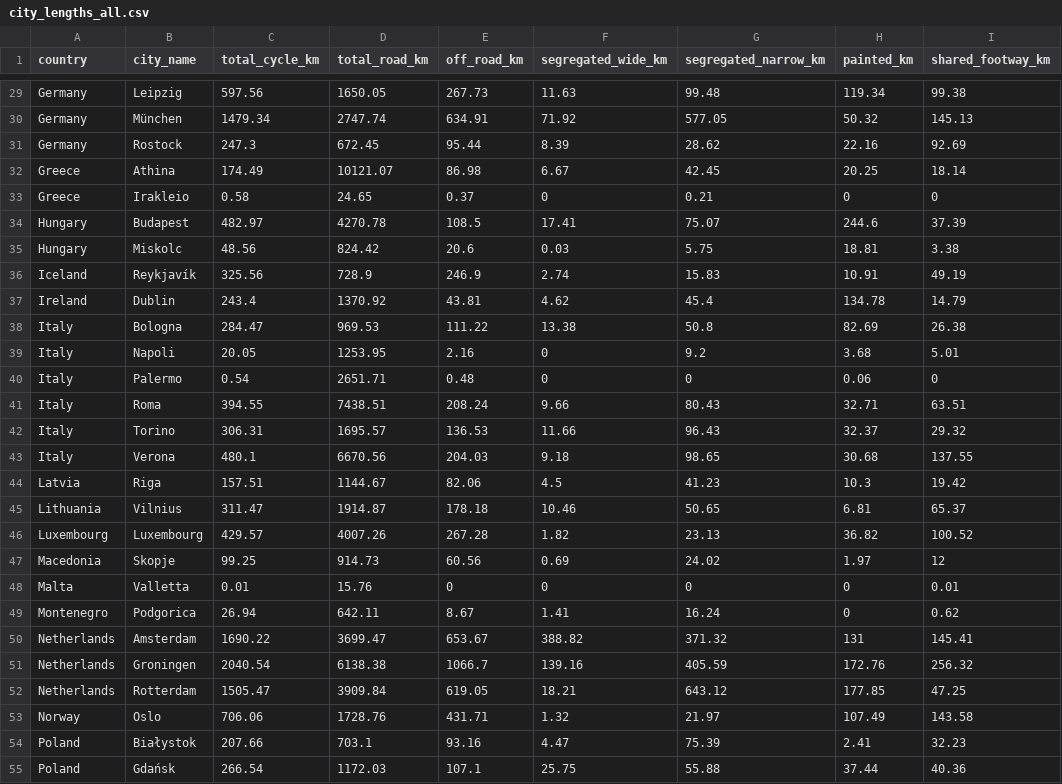
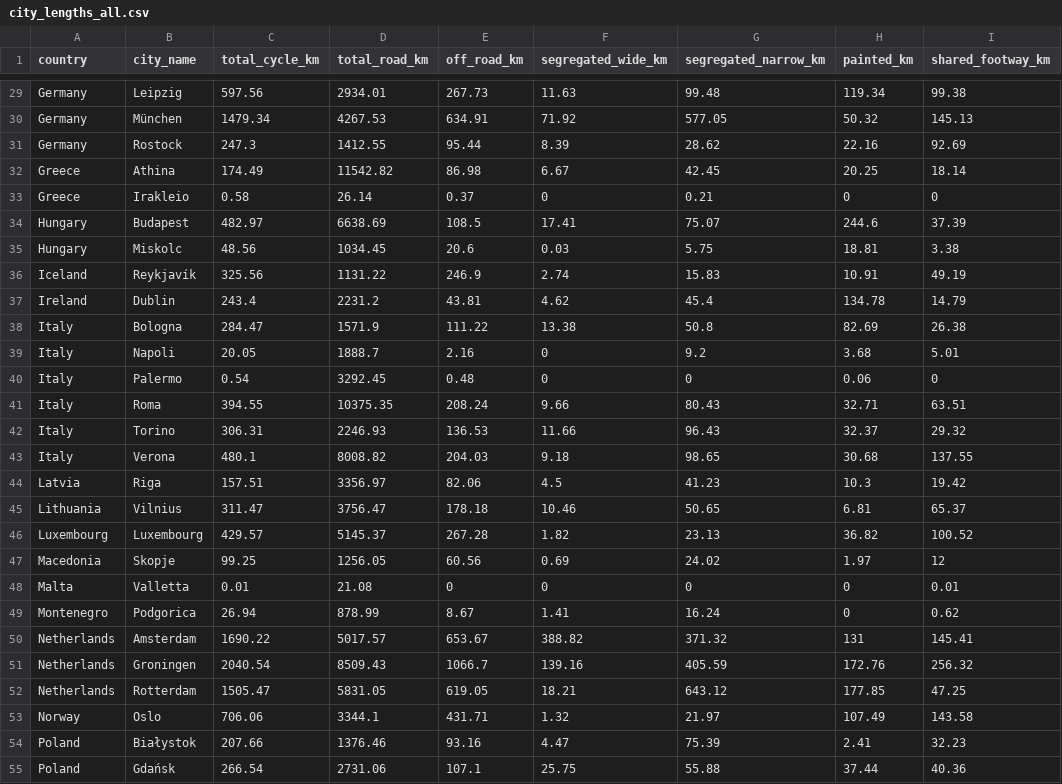
Before and after one commit to GEMOTT/metrics-paper, a CSV file: outputs/city_lengths_all.csv, drawn as a sheet; only a part is shown, gaps mark what is left out; the diff covers the shown part only; the diff names each change by its address in the sheet, - before the commit and + after, or states it on an @@ line.

Commit message:
Update paper with correlation table and improved road network analysis

```diff
--- a/outputs/city_lengths_all.csv
+++ b/outputs/city_lengths_all.csv
-D29 (total_road_km): 1650.05
+D29 (total_road_km): 2934.01
-D30 (total_road_km): 2747.74
+D30 (total_road_km): 4267.53
-D31 (total_road_km): 672.45
+D31 (total_road_km): 1412.55
-D32 (total_road_km): 10121.07
+D32 (total_road_km): 11542.82
-D33 (total_road_km): 24.65
+D33 (total_road_km): 26.14
-D34 (total_road_km): 4270.78
+D34 (total_road_km): 6638.69
-D35 (total_road_km): 824.42
+D35 (total_road_km): 1034.45
-D36 (total_road_km): 728.9
+D36 (total_road_km): 1131.22
-D37 (total_road_km): 1370.92
+D37 (total_road_km): 2231.2
-D38 (total_road_km): 969.53
+D38 (total_road_km): 1571.9
-D39 (total_road_km): 1253.95
+D39 (total_road_km): 1888.7
-D40 (total_road_km): 2651.71
+D40 (total_road_km): 3292.45
-D41 (total_road_km): 7438.51
+D41 (total_road_km): 10375.35
-D42 (total_road_km): 1695.57
+D42 (total_road_km): 2246.93
-D43 (total_road_km): 6670.56
+D43 (total_road_km): 8008.82
-D44 (total_road_km): 1144.67
+D44 (total_road_km): 3356.97
-D45 (total_road_km): 1914.87
+D45 (total_road_km): 3756.47
-D46 (total_road_km): 4007.26
+D46 (total_road_km): 5145.37
-D47 (total_road_km): 914.73
+D47 (total_road_km): 1256.05
-D48 (total_road_km): 15.76
+D48 (total_road_km): 21.08
-D49 (total_road_km): 642.11
+D49 (total_road_km): 878.99
-D50 (total_road_km): 3699.47
+D50 (total_road_km): 5017.57
-D51 (total_road_km): 6138.38
+D51 (total_road_km): 8509.43
-D52 (total_road_km): 3909.84
+D52 (total_road_km): 5831.05
-D53 (total_road_km): 1728.76
+D53 (total_road_km): 3344.1
-D54 (total_road_km): 703.1
+D54 (total_road_km): 1376.46
-D55 (total_road_km): 1172.03
+D55 (total_road_km): 2731.06
```
Also changed, not shown: 52 edited cells elsewhere in this file, 3 other files.
